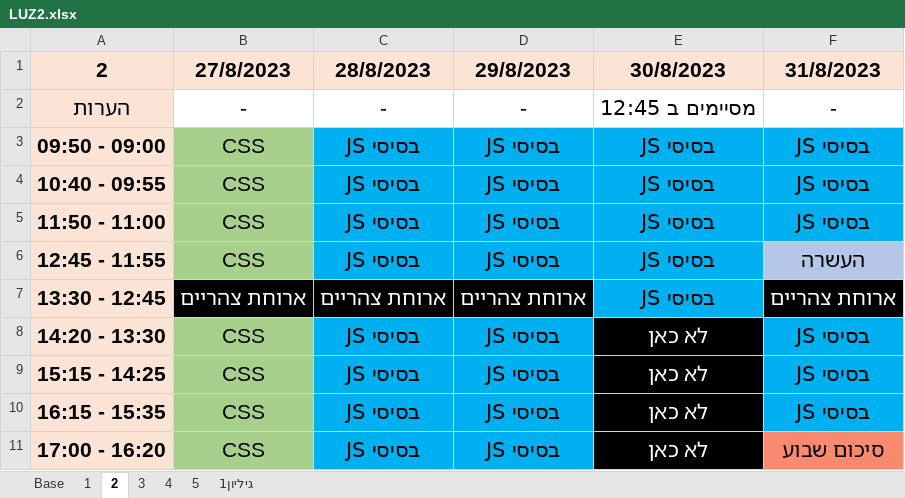
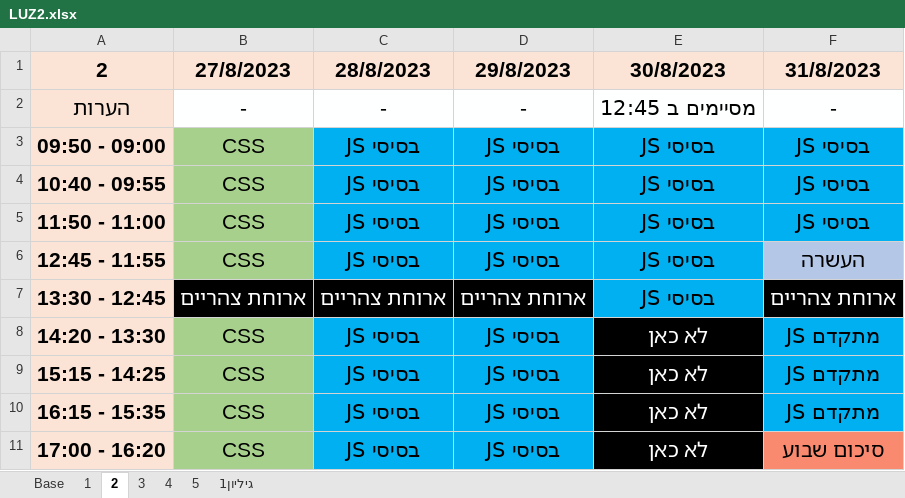
Before and after one commit to Ronso007/LUZ, an Excel workbook: LUZ2.xlsx, sheet 2, drawn as a sheet; values as stored, in another font and other column widths than the file's, no borders; the diff names each change by its address in the sheet, - before the commit and + after, or states it on an @@ line.

```diff
--- a/LUZ2.xlsx (sheet 2)
+++ b/LUZ2.xlsx (sheet 2)
-F8:F10 (31/8/2023): JS בסיסי
+F8:F10 (31/8/2023): JS מתקדם
```
Also changed, not shown: sheet 5, sheet 3, sheet 4.
